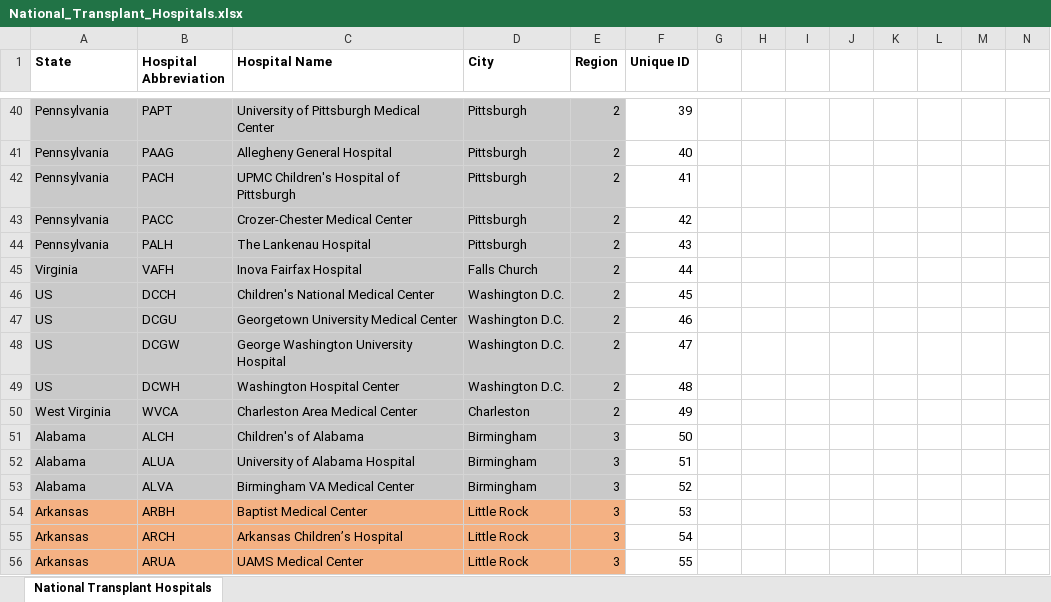
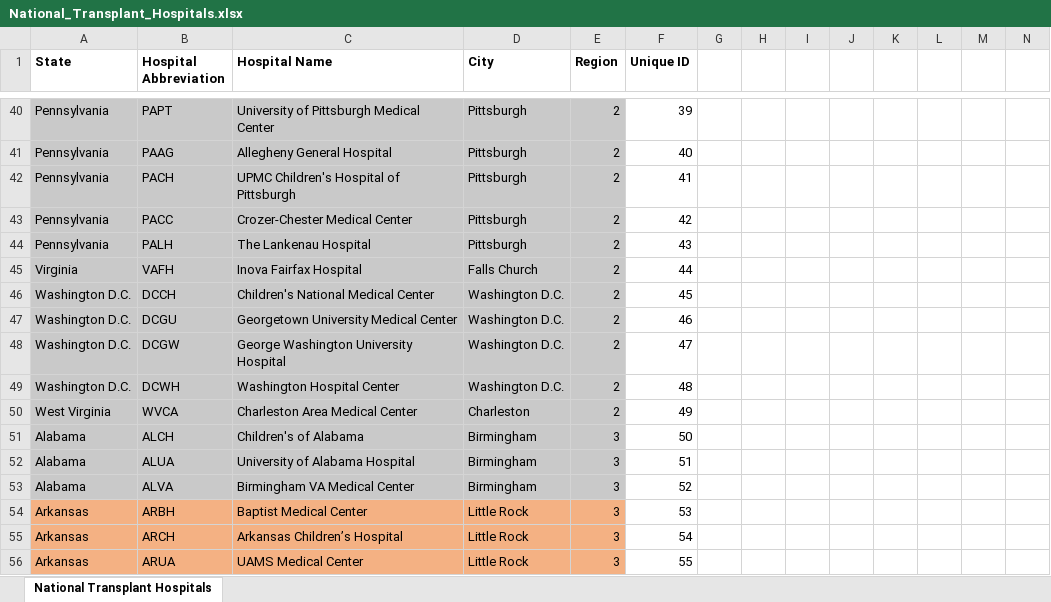
Before and after one commit to zspatter/network-simulation, an Excel workbook: execute/import/workbooks/National_Transplant_Hospitals.xlsx, sheet National Transplant Hospitals, drawn as a sheet; only a part is shown, gaps mark what is left out; values as stored, in another font and other column widths than the file's, no borders; the diff names each change by its address in the sheet, - before the commit and + after, or states it on an @@ line.

```diff
--- a/execute/import/workbooks/National_Transplant_Hospitals.xlsx (sheet National Transplant Hospitals)
+++ b/execute/import/workbooks/National_Transplant_Hospitals.xlsx (sheet National Transplant Hospitals)
-A46:A49 (State): US
+A46:A49 (State): Washington D.C.
```
Also changed, not shown: 3 other files.
